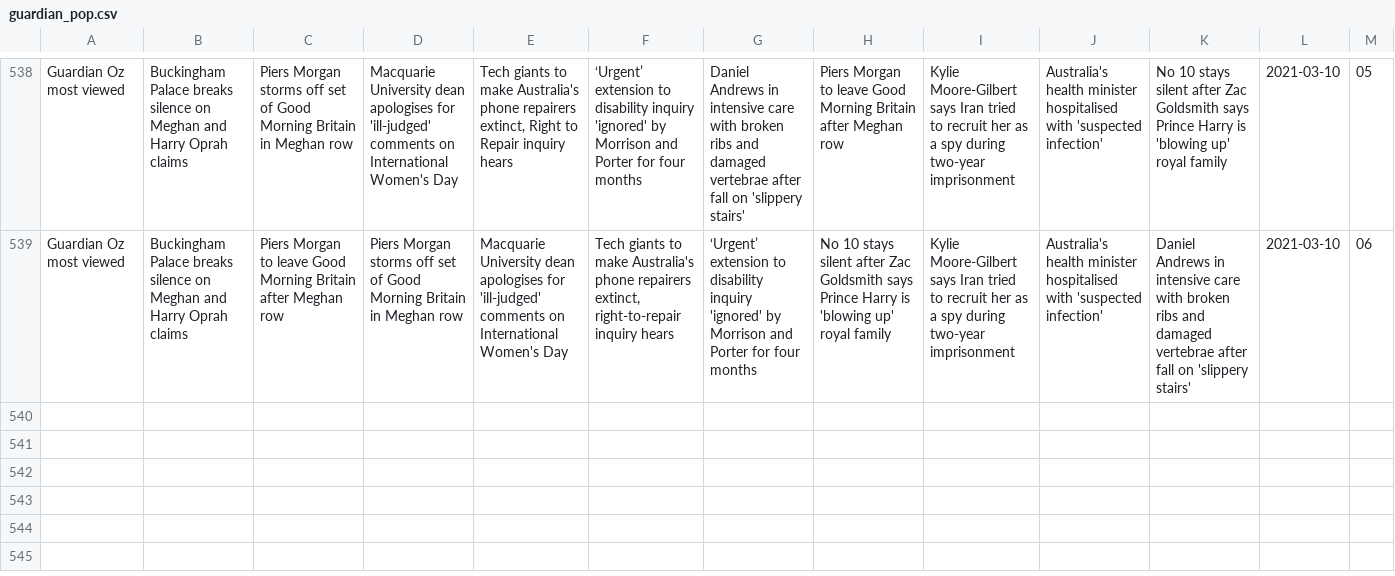
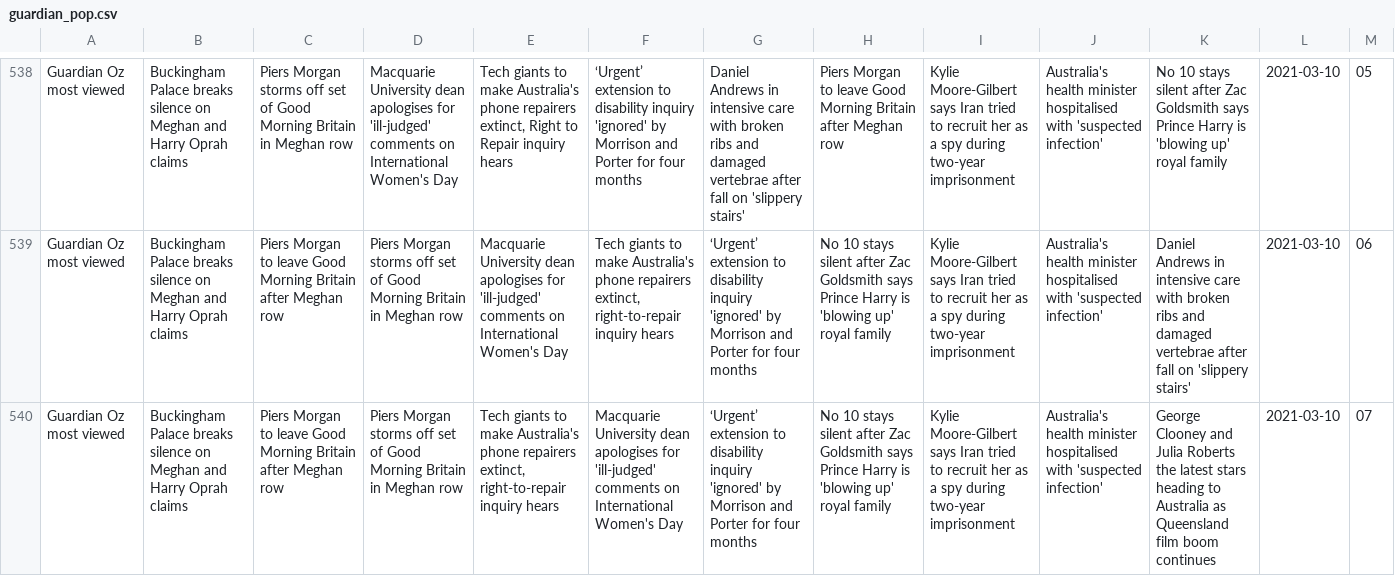
Before and after one commit to joshnicholas/trends, a CSV file: data/guardian_pop.csv, drawn as a sheet; only a part is shown, gaps mark what is left out; the diff names each change by its address in the sheet, - before the commit and + after, or states it on an @@ line.

Commit message:
Latest data: Tue Mar  9 21:25:13 UTC 2021

```diff
--- a/data/guardian_pop.csv
+++ b/data/guardian_pop.csv
+row 540: Guardian Oz most viewed | Buckingham Palace breaks silence on Meghan and Harry Oprah claims | Piers Morgan to leave Good Morning Britain after Meghan row | Piers Morgan storms off set of Good Morning Britain in Meghan row | Tech giants to make Australia's phone repairers extinct, right-to-repair inquiry hears | Macquarie University dean apologises for 'ill-judged' comments on International Women's Day | ‘Urgent’ extension to disability inquiry 'ignored' by Morrison and Porter for four months | No 10 stays silent after Zac Goldsmith says Prince Harry is 'blowing up' royal family | Kylie Moore-Gilbert says Iran tried to recruit her as a spy during two-year imprisonment | Australia's health minister hospitalised with 'suspected infection' | George Clooney and Julia Roberts the latest stars heading to Australia as Queensland film boom continues | 2021-03-10 | 07
```
